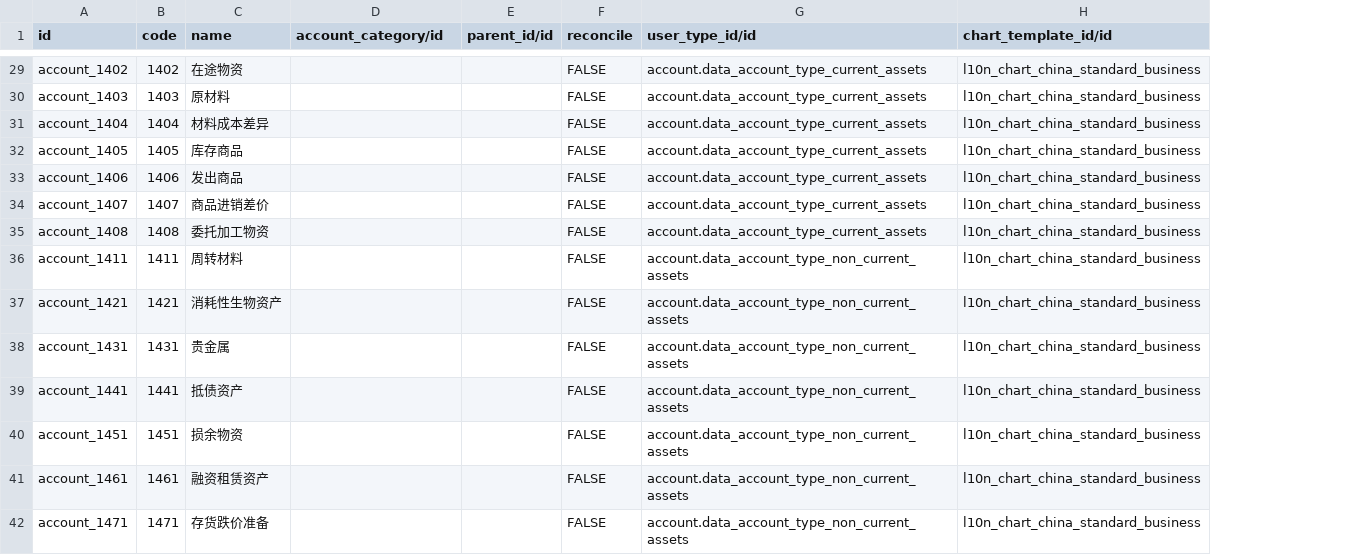
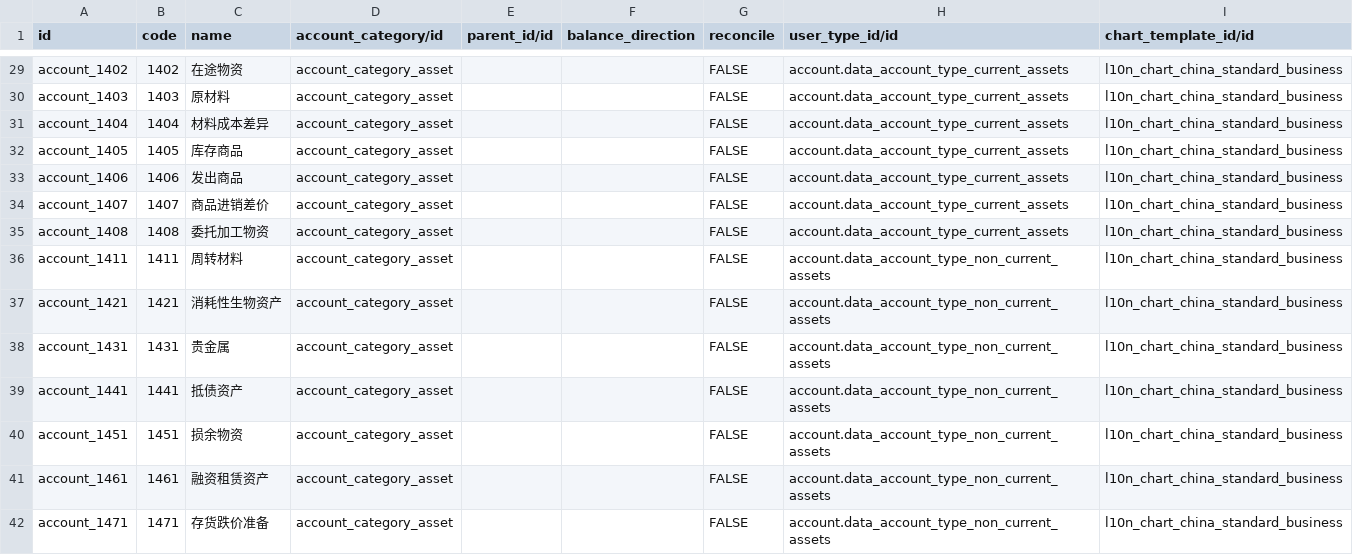
Before and after one commit to chr00tt/l10n_cn_standard, a CSV file: data/account.account.template.csv, drawn as a sheet; only a part is shown, gaps mark what is left out; the diff covers the shown part only; the diff names each change by its address in the sheet, - before the commit and + after, or states it on an @@ line.

```diff
--- a/data/account.account.template.csv
+++ b/data/account.account.template.csv
+column F (balance_direction), empty
-D29:D42 (account_category/id): (empty)
+D29:D42 (account_category/id): account_category_asset
```
Also changed, not shown: 52 edited cells elsewhere in this file.
